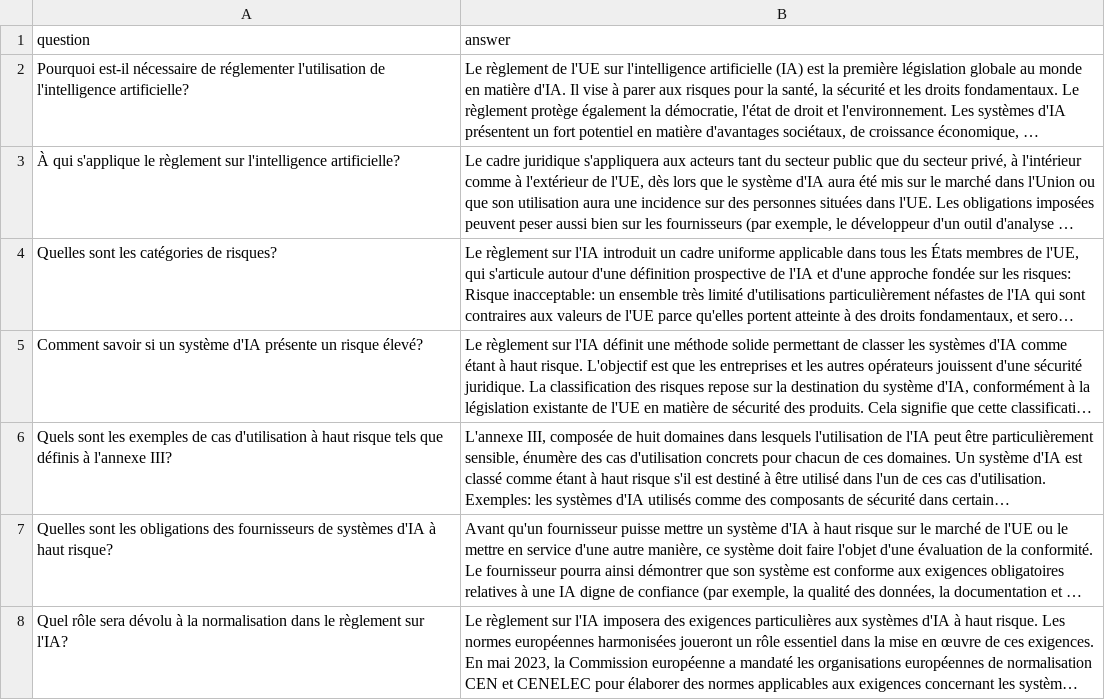
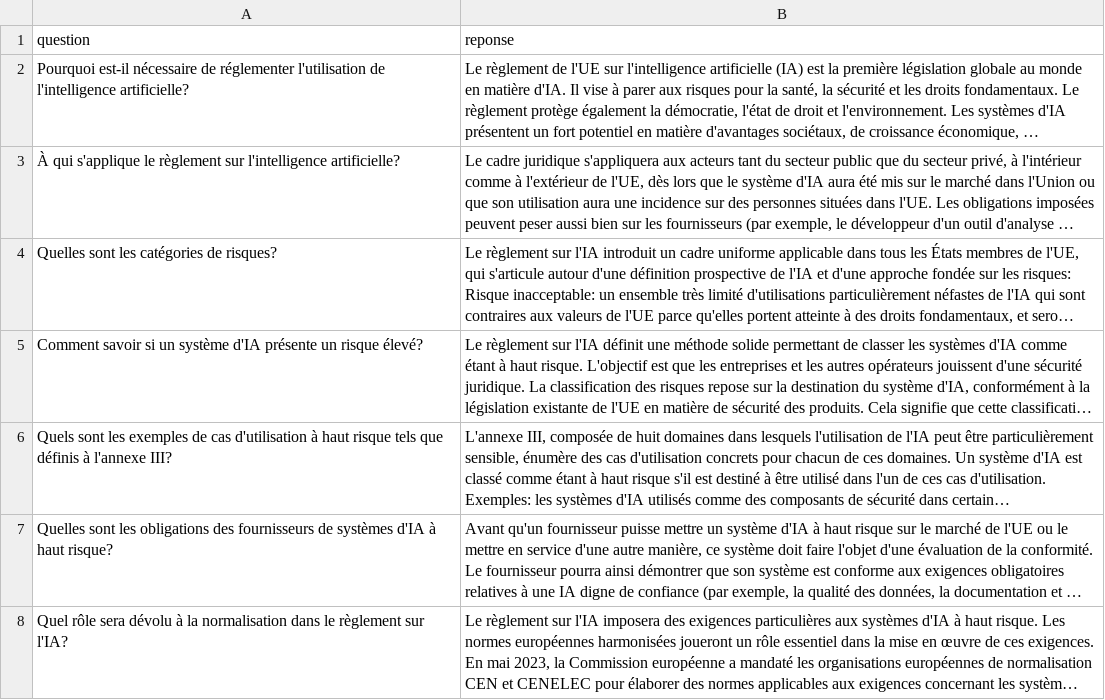
Before and after one commit to NathanRCHD/GenIA_Act, a CSV file: base_csv.csv, drawn as a sheet; only a part is shown; long unchanged cells end in …; the diff names each change by its address in the sheet, - before the commit and + after, or states it on an @@ line.

Commit message:
zefg

```diff
--- a/base_csv.csv
+++ b/base_csv.csv
-B1: answer
+B1: reponse
```
